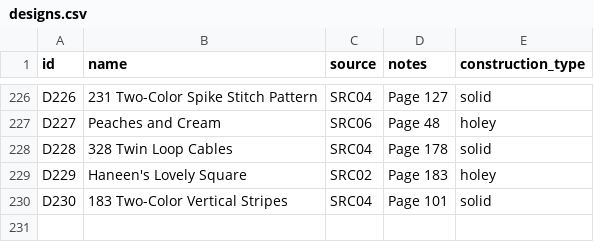
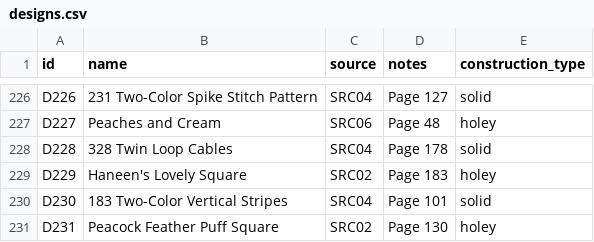
Before and after one commit to anhtr/grannydb, a CSV file: data/designs.csv, drawn as a sheet; only a part is shown, gaps mark what is left out; the diff names each change by its address in the sheet, - before the commit and + after, or states it on an @@ line.

Commit message:
Update 1 design
- save designs/D231 — Name: Peacock Feather Puff Square, Source: SRC02, Construction: holey, Notes: Page 130

```diff
--- a/data/designs.csv
+++ b/data/designs.csv
+row 231: D231 | Peacock Feather Puff Square | SRC02 | Page 130 | holey
```
